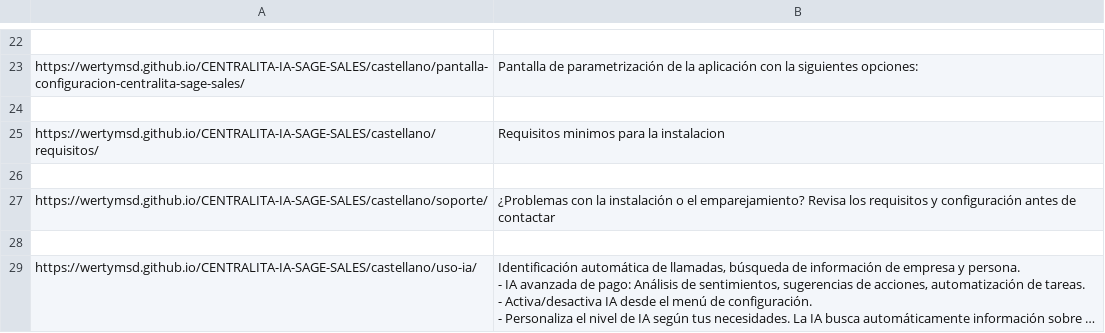
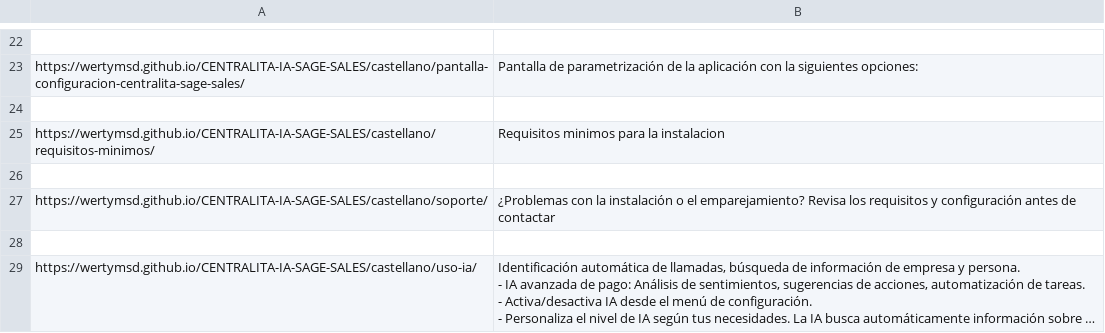
Before and after one commit to wertyMSD/CENTRALITA-IA-SAGE-SALES, a CSV file: meta-descriptions.csv, drawn as a sheet; only a part is shown, gaps mark what is left out; long unchanged cells end in ….

```diff
--- a/meta-descriptions.csv
+++ b/meta-descriptions.csv
@@ -33,3 +33,3 @@ https://wertymsd.github.io/CENTRALITA-IA-SAGE-SALES/castellano/pantalla-configur
 
-https://wertymsd.github.io/CENTRALITA-IA-SAGE-SALES/castellano/requisitos/,Requisitos minimos para la instalacion
+https://wertymsd.github.io/CENTRALITA-IA-SAGE-SALES/castellano/requisitos-minimos/,Requisitos minimos para la instalacion
 
```
Also changed, not shown: 18 other files.
